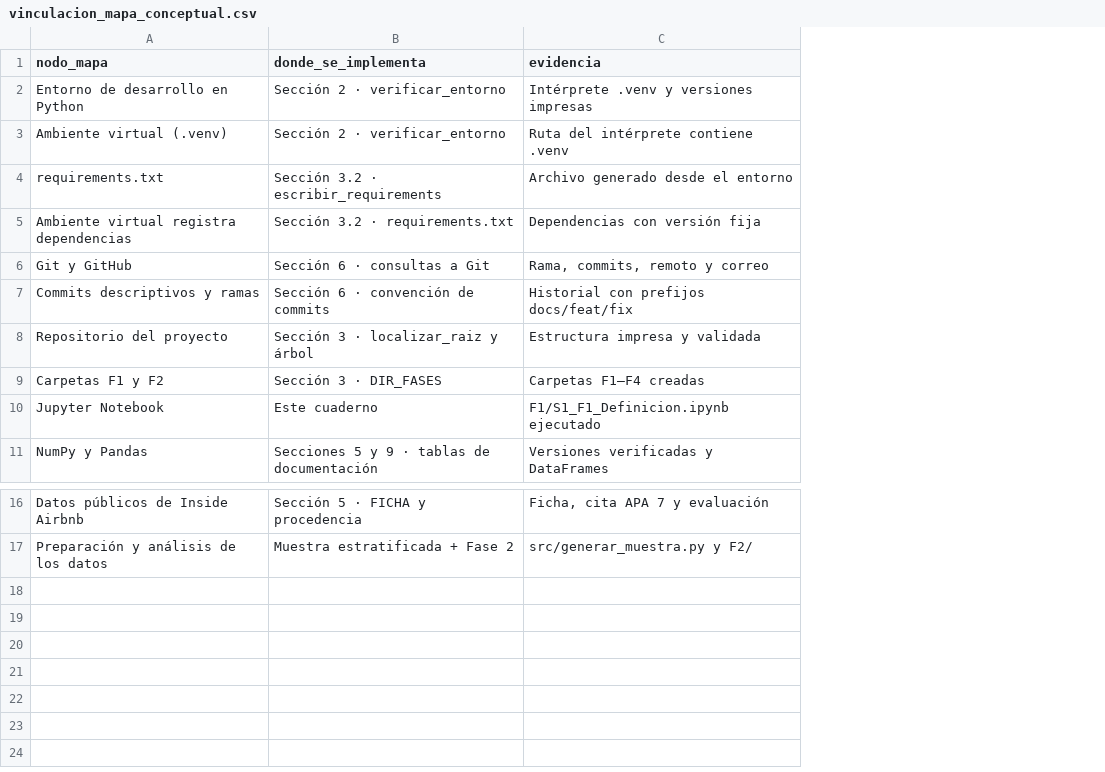
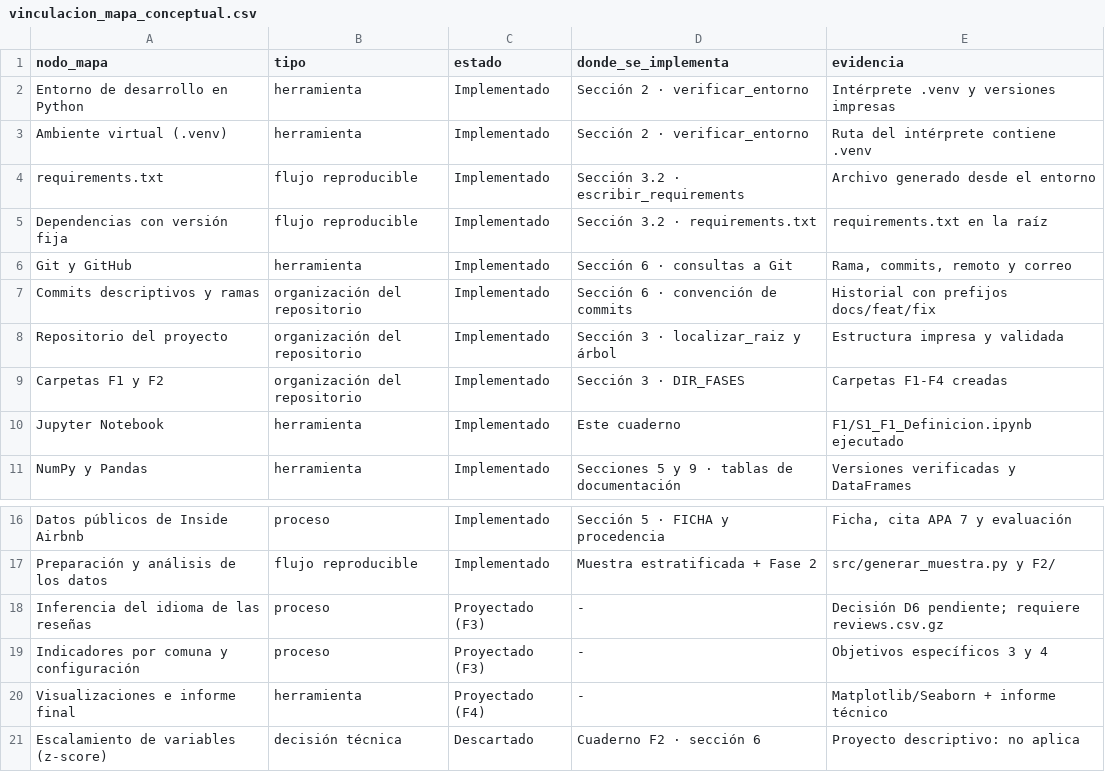
Before and after one commit to RedWolfo10/proyecto-grupo4-mcdi500, a CSV file: docs/vinculacion_mapa_conceptual.csv, drawn as a sheet; only a part is shown, gaps mark what is left out; removed rows and columns are numbered as before the commit, all else as after; the diff names each change by its address in the sheet, - before the commit and + after, or states it on an @@ line.

Commit message:
docs: completa vinculacion del mapa con tipo y estado, ajusta integrantes

```diff
--- a/docs/vinculacion_mapa_conceptual.csv
+++ b/docs/vinculacion_mapa_conceptual.csv
+column B (tipo), rows 2-4: herramienta | herramienta | flujo reproducible; rows 6-11: herramienta | organización del repositorio | organización del repositorio | organización del repositorio | herramienta | herramienta; rows 16-17: proceso | flujo reproducible
+column C (estado), rows 2-4: all Implementado; rows 6-11: all Implementado; rows 16-17: Implementado | Implementado
-row 5: Ambiente virtual registra dependencias | Sección 3.2 · requirements.txt | Dependencias con versión fija
+row 5: Dependencias con versión fija | flujo reproducible | Implementado | Sección 3.2 · requirements.txt | requirements.txt en la raíz
-E9 (evidencia): Carpetas F1–F4 creadas
+E9 (evidencia): Carpetas F1-F4 creadas
+row 18: Inferencia del idioma de las reseñas | proceso | Proyectado (F3) | - | Decisión D6 pendiente; requiere reviews.csv.gz
+row 19: Indicadores por comuna y configuración | proceso | Proyectado (F3) | - | Objetivos específicos 3 y 4
+row 20: Visualizaciones e informe final | herramienta | Proyectado (F4) | - | Matplotlib/Seaborn + informe técnico
+row 21: Escalamiento de variables (z-score) | decisión técnica | Descartado | Cuaderno F2 · sección 6 | Proyecto descriptivo: no aplica
```
Also changed, not shown: 3 other files.
